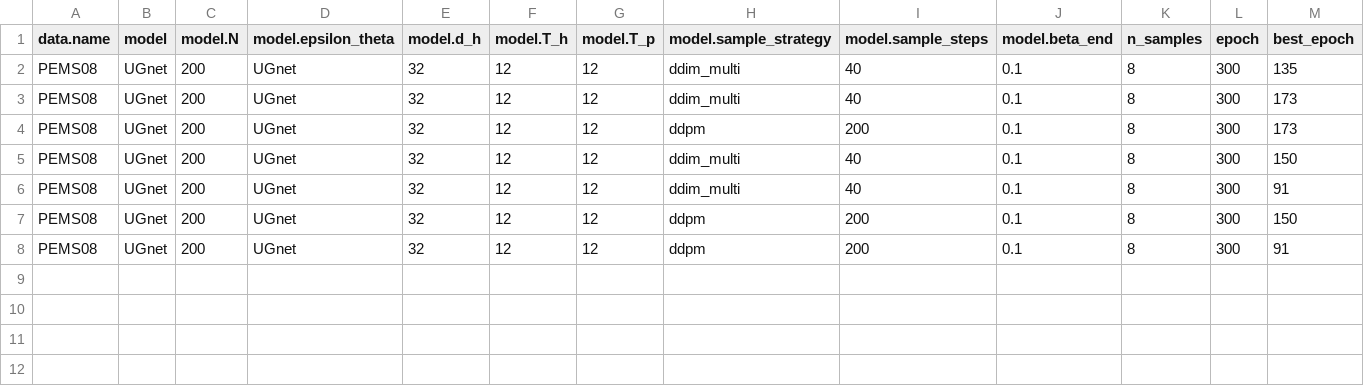
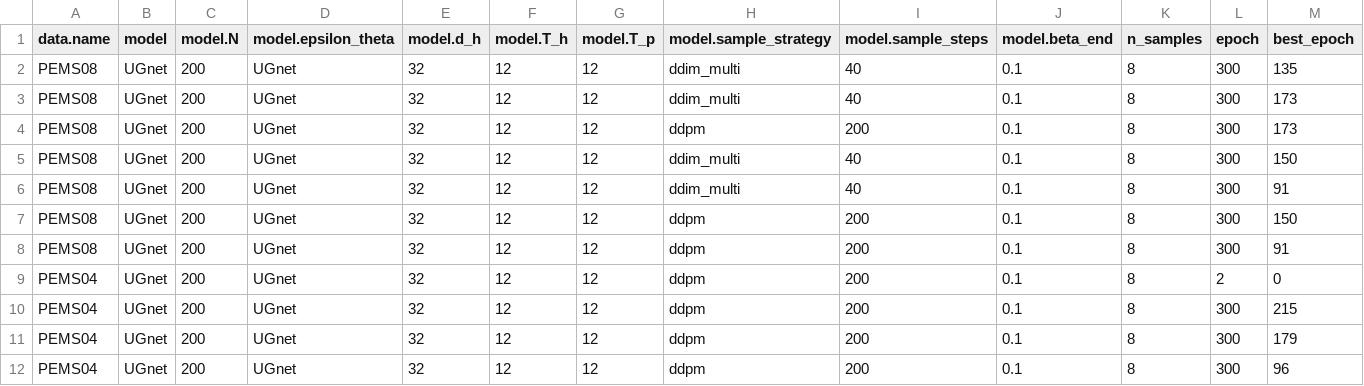
Before and after one commit to yangxiaobinhaoshuai/DiffSTG, a CSV file: output/metrics/DiffSTG.csv, drawn as a sheet; only a part is shown; rows hold the shown columns only; the diff names each change by its address in the sheet, - before the commit and + after, or states it on an @@ line.

Commit message:
results: 3seeds PEMS04_start0_20260830-155713
seeds: 2022 2023 2024 (ok)

```diff
--- a/output/metrics/DiffSTG.csv
+++ b/output/metrics/DiffSTG.csv
+row 9: PEMS04 | UGnet | 200 | UGnet | 32 | 12 | 12 | ddpm | 200 | 0.1 | 8 | 2 | 0
+row 10: PEMS04 | UGnet | 200 | UGnet | 32 | 12 | 12 | ddpm | 200 | 0.1 | 8 | 300 | 215
+row 11: PEMS04 | UGnet | 200 | UGnet | 32 | 12 | 12 | ddpm | 200 | 0.1 | 8 | 300 | 179
+row 12: PEMS04 | UGnet | 200 | UGnet | 32 | 12 | 12 | ddpm | 200 | 0.1 | 8 | 300 | 96
```
Also changed, not shown: 10 other files.
